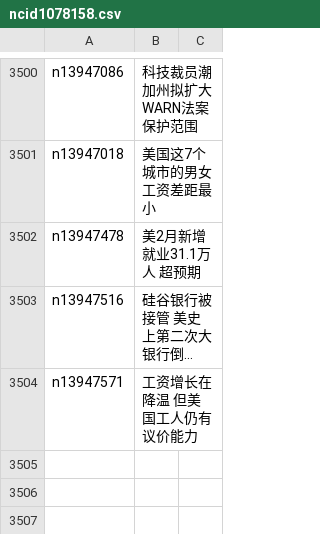
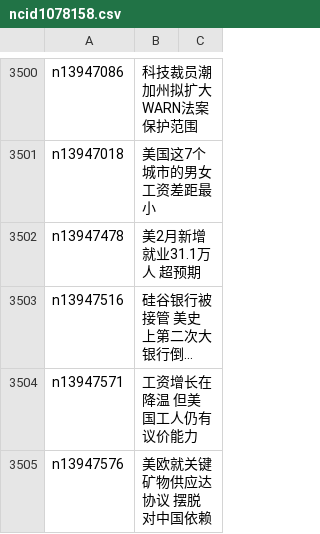
Before and after one commit to epic-marker/epoch-news, a CSV file: indexes/ncid1078158.csv, drawn as a sheet; only a part is shown, gaps mark what is left out; long unchanged cells end in …; the diff names each change by its address in the sheet, - before the commit and + after, or states it on an @@ line.

```diff
--- a/indexes/ncid1078158.csv
+++ b/indexes/ncid1078158.csv
+row 3505: n13947576 | 美欧就关键矿物供应达协议 摆脱对中国依赖
```
Also changed, not shown: indexes/ncid1078159.csv, indexes/ncid1078160.csv, 53 other files.
